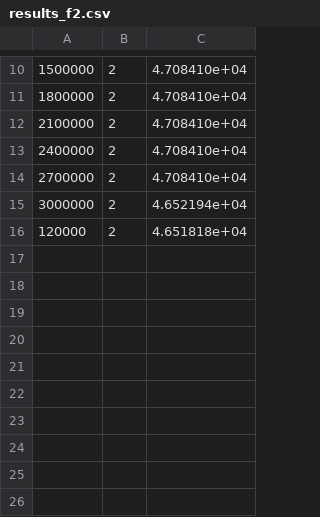
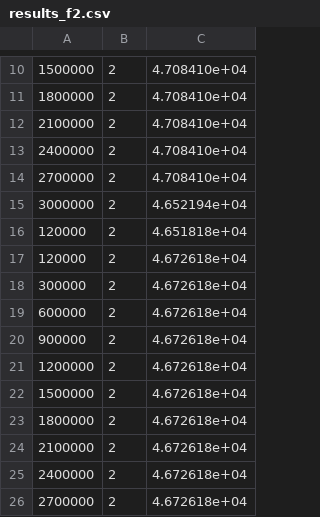
Before and after one commit to WindAsMe/LINC-RminNoise, a CSV file: results_f2.csv, drawn as a sheet; only a part is shown, gaps mark what is left out.

```diff
--- a/results_f2.csv
+++ b/results_f2.csv
@@ -16 +16,11 @@
 120000, 2, 4.651818e+04
+120000, 2, 4.672618e+04
+300000, 2, 4.672618e+04
+600000, 2, 4.672618e+04
+900000, 2, 4.672618e+04
+1200000, 2, 4.672618e+04
+1500000, 2, 4.672618e+04
+1800000, 2, 4.672618e+04
+2100000, 2, 4.672618e+04
+2400000, 2, 4.672618e+04
+2700000, 2, 4.672618e+04
```
Also changed, not shown: results_f1.csv, 2 other files.
